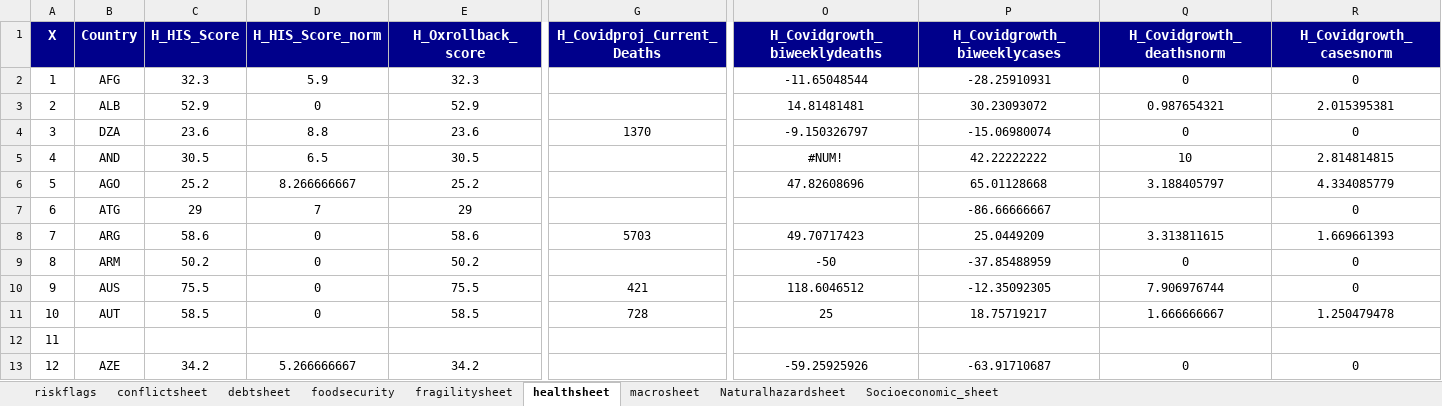
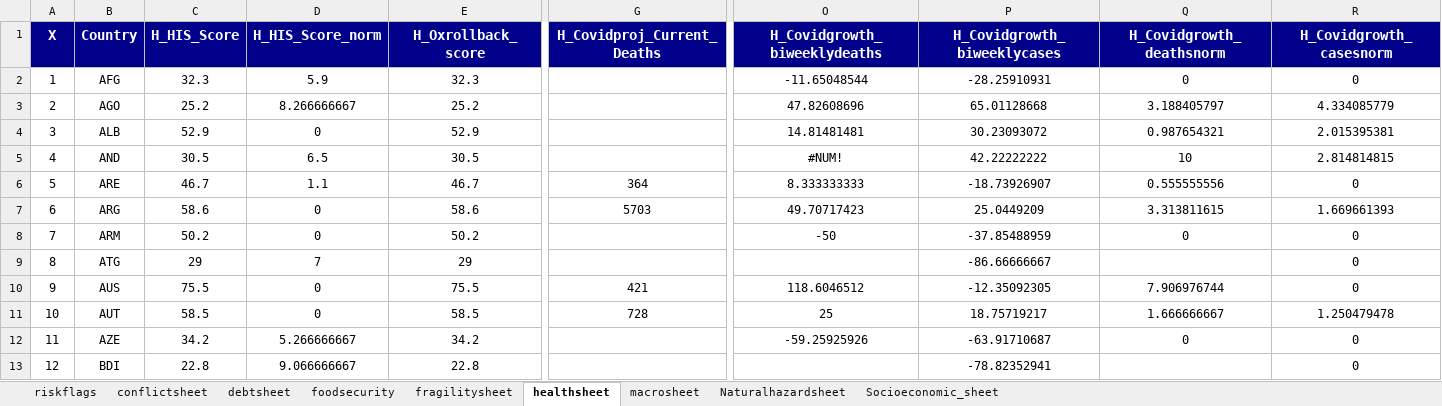
Before and after one commit to ljonestz/compoundriskdata, an Excel workbook: Risk_sheets/Compound_Risk_Flags_Sheet.xlsx, sheet healthsheet, drawn as a sheet; only a part is shown, gaps mark what is left out; values as stored, in another font and other column widths than the file's, no borders; removed rows and columns are numbered as before the commit, all else as after; rows hold the shown columns only; the diff covers the shown part only; the diff names each change by its address in the sheet, - before the commit and + after, or states it on an @@ line.

```diff
--- a/Risk_sheets/Compound_Risk_Flags_Sheet.xlsx (sheet healthsheet)
+++ b/Risk_sheets/Compound_Risk_Flags_Sheet.xlsx (sheet healthsheet)
+row 3: 2 | AGO | 25.2 | 8.266666667 | 25.2 |  | 47.82608696 | 65.01128668 | 3.188405797 | 4.334085779
-A4 (X): 2
+A4 (X): 3
-row 4: 3 | DZA | 23.6 | 8.8 | 23.6 | 1370 | -9.150326797 | -15.06980074 | 0 | 0
-B6 (Country): AGO
+B6 (Country): ARE
-C6 (H_HIS_Score): 25.2
+C6 (H_HIS_Score): 46.7
-D6 (H_HIS_Score_norm): 8.266666667
+D6 (H_HIS_Score_norm): 1.1
-E6 (H_Oxrollback_score): 25.2
+E6 (H_Oxrollback_score): 46.7
-G6 (H_Covidproj_Current_Deaths): (empty)
+G6 (H_Covidproj_Current_Deaths): 364
-O6 (H_Covidgrowth_biweeklydeaths): 47.82608696
+O6 (H_Covidgrowth_biweeklydeaths): 8.333333333
-P6 (H_Covidgrowth_biweeklycases): 65.01128668
+P6 (H_Covidgrowth_biweeklycases): -18.73926907
-Q6 (H_Covidgrowth_deathsnorm): 3.188405797
+Q6 (H_Covidgrowth_deathsnorm): 0.555555556
-R6 (H_Covidgrowth_casesnorm): 4.334085779
+R6 (H_Covidgrowth_casesnorm): 0
-row 7: 6 | ATG | 29 | 7 | 29 |  |  | -86.66666667 |  | 0
-A7 (X): 7
+A7 (X): 6
-A8 (X): 8
+A8 (X): 7
+row 9: 8 | ATG | 29 | 7 | 29 |  |  | -86.66666667 |  | 0
-row 12: 11
-A12 (X): 12
+A12 (X): 11
+row 13: 12 | BDI | 22.8 | 9.066666667 | 22.8 |  |  | -78.82352941 |  | 0
```
Also changed, not shown: 66 added rows, 66 removed rows and 350 edited cells elsewhere in this sheet, sheet Socioeconomic_sheet, sheet fragilitysheet, sheet foodsecurity, sheet Naturalhazardsheet, sheet conflictsheet, sheet riskflags, 1 more sheet, 3 other files.
